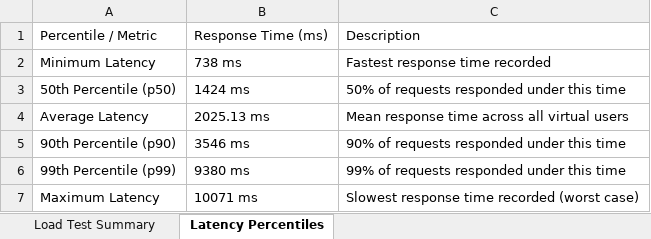
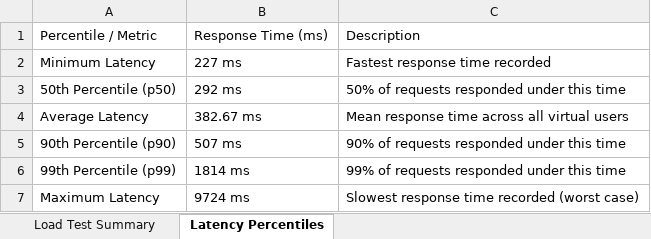
Before and after one commit to Sai1711-k/smart_grocery_ai, an Excel workbook: load-tests/Baseline_Load_Test_Report.xlsx, sheet Latency Percentiles, drawn as a sheet; values as stored, in another font and other column widths than the file's, no borders; the diff names each change by its address in the sheet, - before the commit and + after, or states it on an @@ line.

```diff
--- a/load-tests/Baseline_Load_Test_Report.xlsx (sheet Latency Percentiles)
+++ b/load-tests/Baseline_Load_Test_Report.xlsx (sheet Latency Percentiles)
-B2: 738 ms
+B2: 227 ms
-B3: 1424 ms
+B3: 292 ms
-B4: 2025.13 ms
+B4: 382.67 ms
-B5: 3546 ms
+B5: 507 ms
-B6: 9380 ms
+B6: 1814 ms
-B7: 10071 ms
+B7: 9724 ms
```
Also changed, not shown: sheet Load Test Summary, 1 other file.
